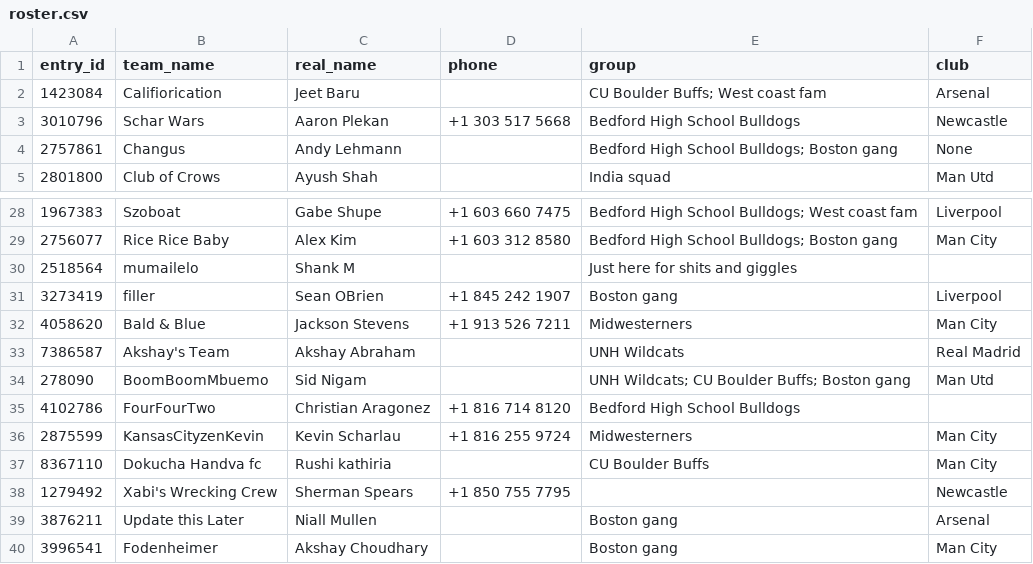
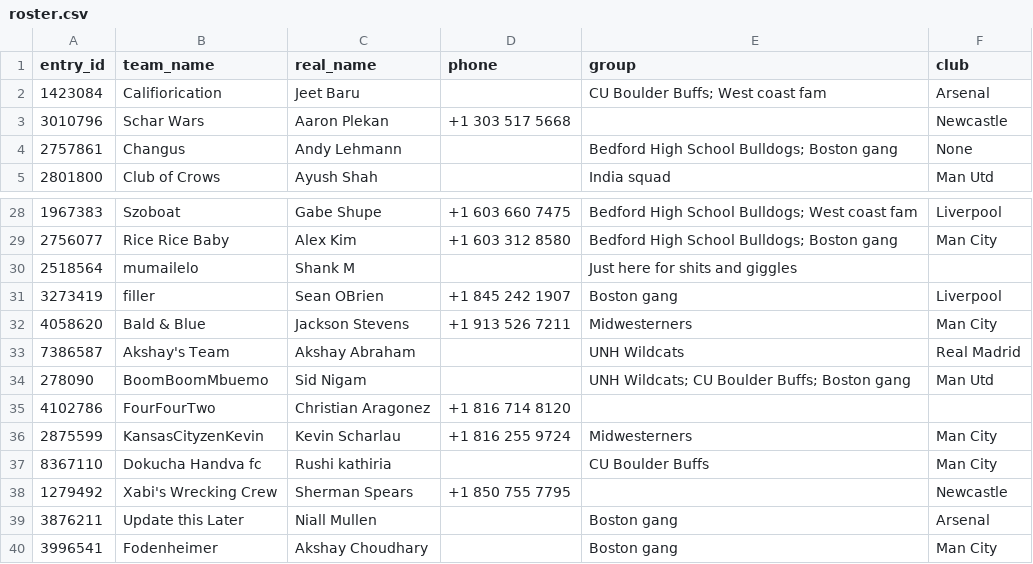
Before and after one commit to sidnigam/fantasy-bros-fpl.github.io, a CSV file: data/fantasy-bros/roster.csv, drawn as a sheet; only a part is shown, gaps mark what is left out.

```diff
--- a/data/fantasy-bros/roster.csv
+++ b/data/fantasy-bros/roster.csv
@@ -2,3 +2,3 @@ entry_id,team_name,real_name,phone,group,club
 1423084,Califiorication,Jeet Baru,,CU Boulder Buffs; West coast fam,Arsenal
-3010796,Schar Wars,Aaron Plekan,+1 303 517 5668,Bedford High School Bulldogs,Newcastle
+3010796,Schar Wars,Aaron Plekan,+1 303 517 5668,,Newcastle
 2757861,Changus,Andy Lehmann,,Bedford High School Bulldogs; Boston gang,None
@@ -34,3 +34,3 @@ entry_id,team_name,real_name,phone,group,club
 278090,BoomBoomMbuemo,Sid Nigam,,UNH Wildcats; CU Boulder Buffs; Boston gang,Man Utd
-4102786,FourFourTwo,Christian Aragonez,+1 816 714 8120,Bedford High School Bulldogs,
+4102786,FourFourTwo,Christian Aragonez,+1 816 714 8120,,
 2875599,KansasCityzenKevin,Kevin Scharlau,+1 816 255 9724,Midwesterners,Man City
```
Also changed, not shown: 3 other files.
